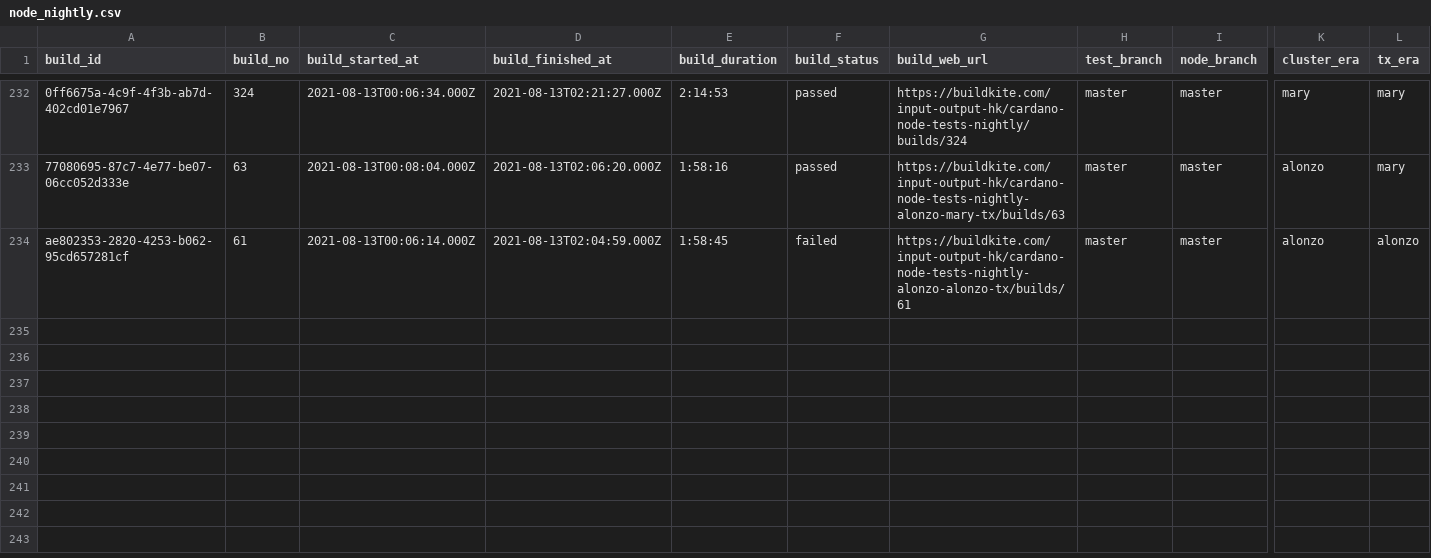
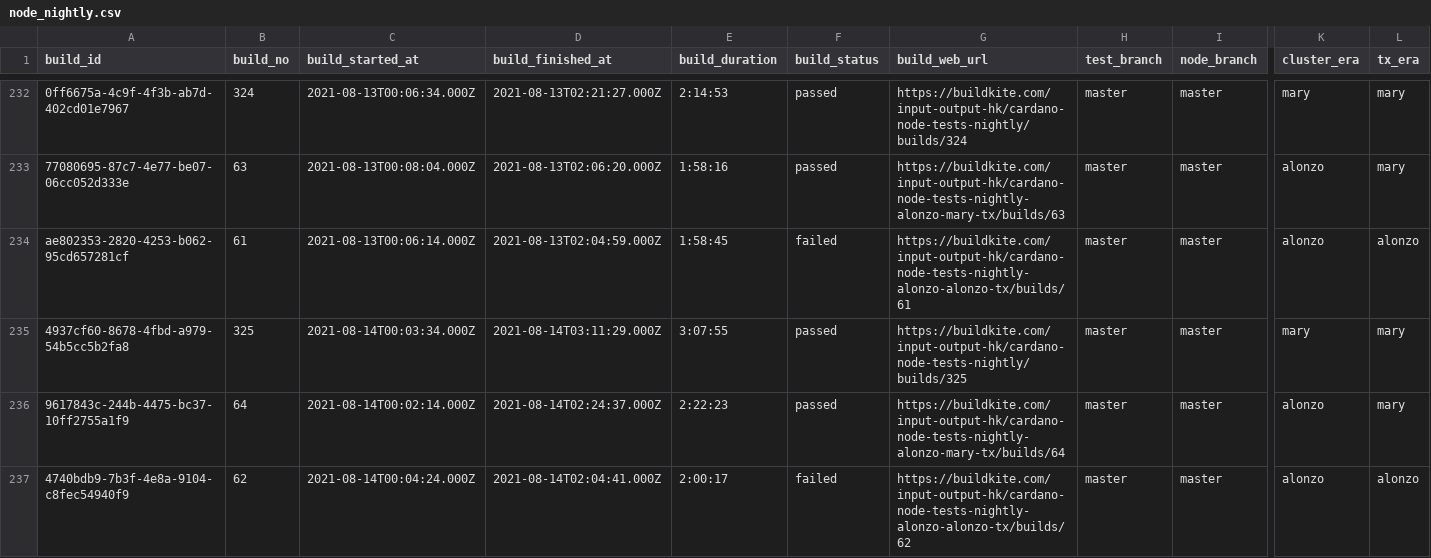
Before and after one commit to saratomaz/cardano-node-tests, a CSV file: sync_tests/csv_files/node_nightly.csv, drawn as a sheet; only a part is shown, gaps mark what is left out; rows hold the shown columns only; the diff names each change by its address in the sheet, - before the commit and + after, or states it on an @@ line.

```diff
--- a/sync_tests/csv_files/node_nightly.csv
+++ b/sync_tests/csv_files/node_nightly.csv
+row 235: 4937cf60-8678-4fbd-a979-54b5cc5b2fa8 | 325 | 2021-08-14T00:03:34.000Z | 2021-08-14T03:11:29.000Z | 3:07:55 | passed | https://buildkite.com/input-output-hk/cardano-node-tests-nightly/builds/325 | master | master | mary | mary
+row 236: 9617843c-244b-4475-bc37-10ff2755a1f9 | 64 | 2021-08-14T00:02:14.000Z | 2021-08-14T02:24:37.000Z | 2:22:23 | passed | https://buildkite.com/input-output-hk/cardano-node-tests-nightly-alonzo-mary-tx/builds/64 | master | master | alonzo | mary
+row 237: 4740bdb9-7b3f-4e8a-9104-c8fec54940f9 | 62 | 2021-08-14T00:04:24.000Z | 2021-08-14T02:04:41.000Z | 2:00:17 | failed | https://buildkite.com/input-output-hk/cardano-node-tests-nightly-alonzo-alonzo-tx/builds/62 | master | master | alonzo | alonzo
```
Also changed, not shown: sync_tests/csv_files/dbsync_nightly.csv, 1 other file.
